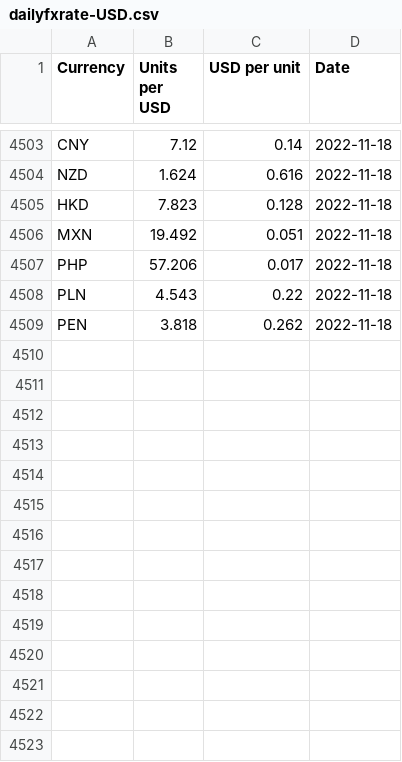
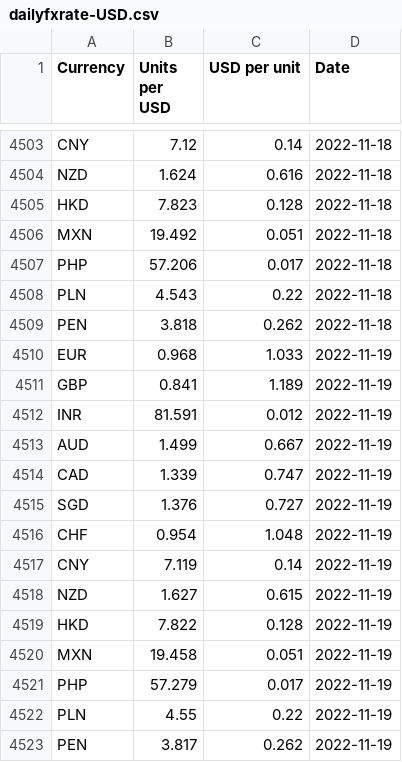
Before and after one commit to nattanarcilla/brc-pythonscripts, a CSV file: dailyfxrate-USD.csv, drawn as a sheet; only a part is shown, gaps mark what is left out.

```diff
--- a/dailyfxrate-USD.csv
+++ b/dailyfxrate-USD.csv
@@ -4509 +4509,15 @@ PLN,4.543,0.22,2022-11-18
 PEN,3.818,0.262,2022-11-18
+EUR,0.968,1.033,2022-11-19
+GBP,0.841,1.189,2022-11-19
+INR,81.591,0.012,2022-11-19
+AUD,1.499,0.667,2022-11-19
+CAD,1.339,0.747,2022-11-19
+SGD,1.376,0.727,2022-11-19
+CHF,0.954,1.048,2022-11-19
+CNY,7.119,0.14,2022-11-19
+NZD,1.627,0.615,2022-11-19
+HKD,7.822,0.128,2022-11-19
+MXN,19.458,0.051,2022-11-19
+PHP,57.279,0.017,2022-11-19
+PLN,4.55,0.22,2022-11-19
+PEN,3.817,0.262,2022-11-19
```
Also changed, not shown: dailyfxrate-HKD.csv.
